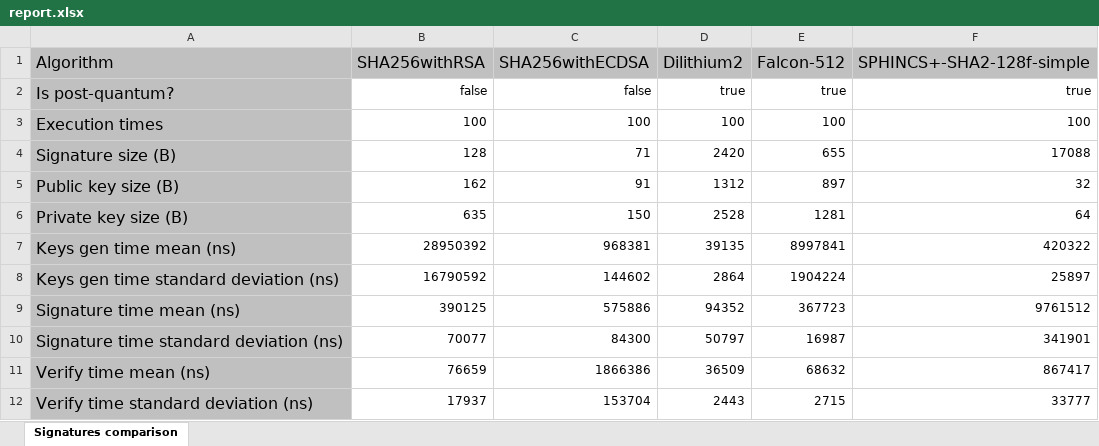
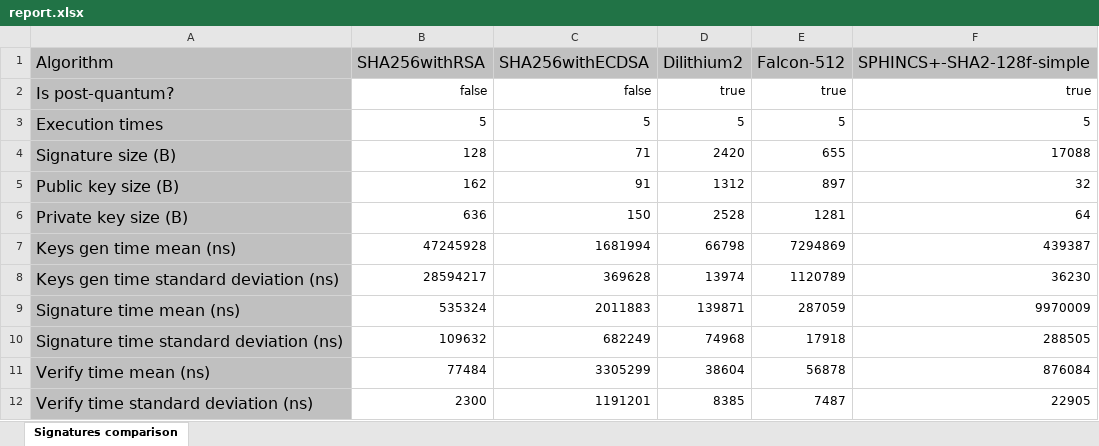
Before and after one commit to LucasTruppel/post-quantum-signer, an Excel workbook: src/main/resources/report.xlsx, sheet Signatures comparison, drawn as a sheet; values as stored, in another font and other column widths than the file's, no borders; the diff names each change by its address in the sheet, - before the commit and + after, or states it on an @@ line.

```diff
--- a/src/main/resources/report.xlsx (sheet Signatures comparison)
+++ b/src/main/resources/report.xlsx (sheet Signatures comparison)
-B3 (SHA256withRSA): 100
+B3 (SHA256withRSA): 5
-C3 (SHA256withECDSA): 100
+C3 (SHA256withECDSA): 5
-D3 (Dilithium2): 100
+D3 (Dilithium2): 5
-E3 (Falcon-512): 100
+E3 (Falcon-512): 5
-F3 (SPHINCS+-SHA2-128f-simple): 100
+F3 (SPHINCS+-SHA2-128f-simple): 5
-B6 (SHA256withRSA): 635
+B6 (SHA256withRSA): 636
-B7 (SHA256withRSA): 28950392
+B7 (SHA256withRSA): 47245928
-C7 (SHA256withECDSA): 968381
+C7 (SHA256withECDSA): 1681994
-D7 (Dilithium2): 39135
+D7 (Dilithium2): 66798
-E7 (Falcon-512): 8997841
+E7 (Falcon-512): 7294869
-F7 (SPHINCS+-SHA2-128f-simple): 420322
+F7 (SPHINCS+-SHA2-128f-simple): 439387
-B8 (SHA256withRSA): 16790592
+B8 (SHA256withRSA): 28594217
-C8 (SHA256withECDSA): 144602
+C8 (SHA256withECDSA): 369628
-D8 (Dilithium2): 2864
+D8 (Dilithium2): 13974
-E8 (Falcon-512): 1904224
+E8 (Falcon-512): 1120789
-F8 (SPHINCS+-SHA2-128f-simple): 25897
+F8 (SPHINCS+-SHA2-128f-simple): 36230
-B9 (SHA256withRSA): 390125
+B9 (SHA256withRSA): 535324
-C9 (SHA256withECDSA): 575886
+C9 (SHA256withECDSA): 2011883
-D9 (Dilithium2): 94352
+D9 (Dilithium2): 139871
-E9 (Falcon-512): 367723
+E9 (Falcon-512): 287059
-F9 (SPHINCS+-SHA2-128f-simple): 9761512
+F9 (SPHINCS+-SHA2-128f-simple): 9970009
-B10 (SHA256withRSA): 70077
+B10 (SHA256withRSA): 109632
-C10 (SHA256withECDSA): 84300
+C10 (SHA256withECDSA): 682249
-D10 (Dilithium2): 50797
+D10 (Dilithium2): 74968
-E10 (Falcon-512): 16987
+E10 (Falcon-512): 17918
-F10 (SPHINCS+-SHA2-128f-simple): 341901
+F10 (SPHINCS+-SHA2-128f-simple): 288505
-B11 (SHA256withRSA): 76659
+B11 (SHA256withRSA): 77484
-C11 (SHA256withECDSA): 1866386
+C11 (SHA256withECDSA): 3305299
-D11 (Dilithium2): 36509
+D11 (Dilithium2): 38604
-E11 (Falcon-512): 68632
+E11 (Falcon-512): 56878
-F11 (SPHINCS+-SHA2-128f-simple): 867417
+F11 (SPHINCS+-SHA2-128f-simple): 876084
-B12 (SHA256withRSA): 17937
+B12 (SHA256withRSA): 2300
-C12 (SHA256withECDSA): 153704
+C12 (SHA256withECDSA): 1191201
-D12 (Dilithium2): 2443
+D12 (Dilithium2): 8385
-E12 (Falcon-512): 2715
+E12 (Falcon-512): 7487
-F12 (SPHINCS+-SHA2-128f-simple): 33777
+F12 (SPHINCS+-SHA2-128f-simple): 22905
```
Also changed, not shown: 9 other files.
